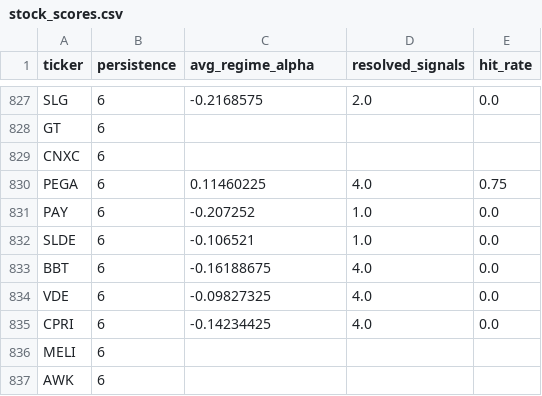
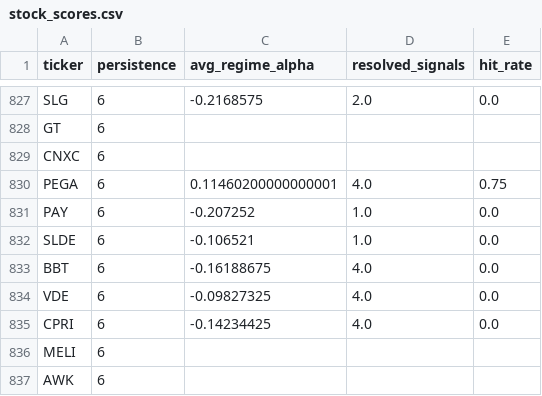
Before and after one commit to helioskozak-cloud/regime-desk, a CSV file: data/stock_scores.csv, drawn as a sheet; only a part is shown, gaps mark what is left out.

```diff
--- a/data/stock_scores.csv
+++ b/data/stock_scores.csv
@@ -829,3 +829,3 @@ GT,6,,,
 CNXC,6,,,
-PEGA,6,0.11460225,4.0,0.75
+PEGA,6,0.11460200000000001,4.0,0.75
 PAY,6,-0.207252,1.0,0.0
```
Also changed, not shown: data/market_signals.csv, data/scanner.csv, 8 other files.
